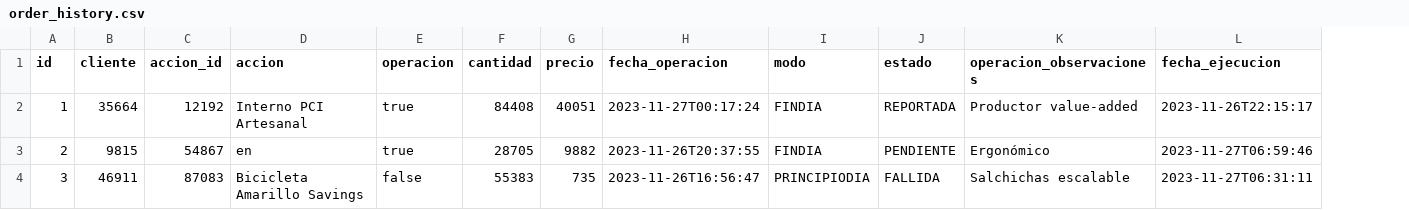
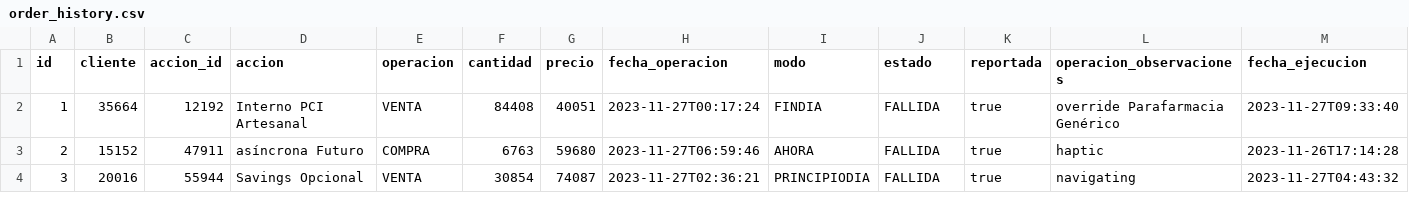
Before and after one commit to Agustinm28/Prog-II-final, a CSV file: src/main/resources/config/liquibase/fake-data/order_history.csv, drawn as a sheet; only a part is shown; addresses are those after the commit; the diff covers the shown part only; the diff names each change by its address in the sheet, - before the commit and + after, or states it on an @@ line.

Commit message:
Added reports endpoint and migrated to DTOs + external config class

```diff
--- a/src/main/resources/config/liquibase/fake-data/order_history.csv
+++ b/src/main/resources/config/liquibase/fake-data/order_history.csv
+column K (reportada), rows 2-4: all true
-E2 (operacion): true
+E2 (operacion): VENTA
-J2 (estado): REPORTADA
+J2 (estado): FALLIDA
-L2 (operacion_observaciones): Productor value-added
+L2 (operacion_observaciones): override Parafarmacia Genérico
-M2 (fecha_ejecucion): 2023-11-26T22:15:17
+M2 (fecha_ejecucion): 2023-11-27T09:33:40
-B3 (cliente): 9815
+B3 (cliente): 15152
-C3 (accion_id): 54867
+C3 (accion_id): 47911
-D3 (accion): en
+D3 (accion): asíncrona Futuro
-E3 (operacion): true
+E3 (operacion): COMPRA
-F3 (cantidad): 28705
+F3 (cantidad): 6763
-G3 (precio): 9882
+G3 (precio): 59680
-H3 (fecha_operacion): 2023-11-26T20:37:55
+H3 (fecha_operacion): 2023-11-27T06:59:46
-I3 (modo): FINDIA
+I3 (modo): AHORA
-J3 (estado): PENDIENTE
+J3 (estado): FALLIDA
-L3 (operacion_observaciones): Ergonómico
+L3 (operacion_observaciones): haptic
-M3 (fecha_ejecucion): 2023-11-27T06:59:46
+M3 (fecha_ejecucion): 2023-11-26T17:14:28
-B4 (cliente): 46911
+B4 (cliente): 20016
-C4 (accion_id): 87083
+C4 (accion_id): 55944
-D4 (accion): Bicicleta Amarillo Savings
+D4 (accion): Savings Opcional
-E4 (operacion): false
+E4 (operacion): VENTA
-F4 (cantidad): 55383
+F4 (cantidad): 30854
-G4 (precio): 735
+G4 (precio): 74087
-H4 (fecha_operacion): 2023-11-26T16:56:47
+H4 (fecha_operacion): 2023-11-27T02:36:21
-L4 (operacion_observaciones): Salchichas escalable
+L4 (operacion_observaciones): navigating
-M4 (fecha_ejecucion): 2023-11-27T06:31:11
+M4 (fecha_ejecucion): 2023-11-27T04:43:32
```
Also changed, not shown: 75 edited cells elsewhere in this file, 47 other files.
